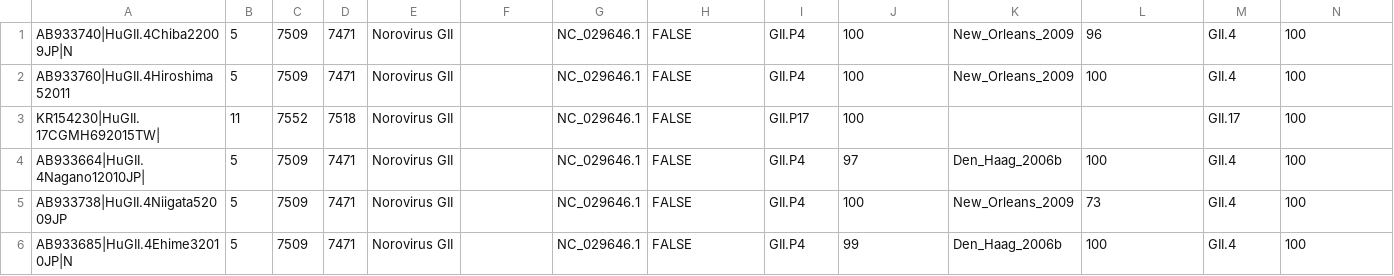
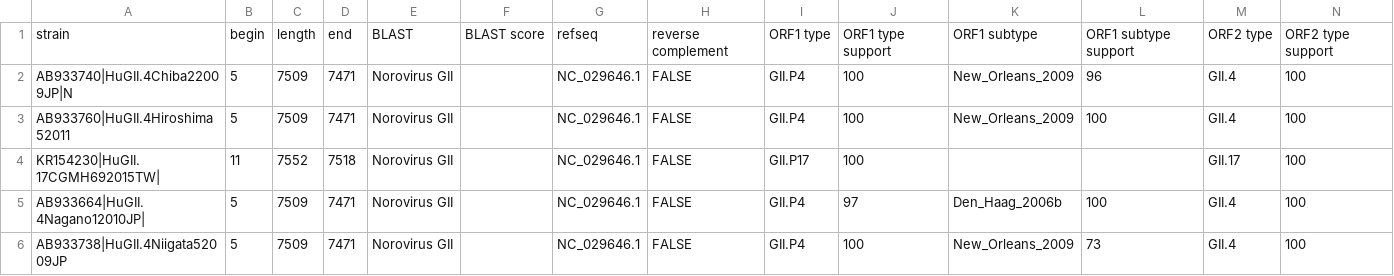
Before and after one commit to blab/norovirus, a CSV file: data/genomicdetective_results2.csv, drawn as a sheet; only a part is shown; the shorter side is filled out with more unchanged rows; rows hold the shown columns only; the diff names each change by its address in the sheet, - before the commit and + after, or states it on an @@ line.

```diff
--- a/data/genomicdetective_results2.csv
+++ b/data/genomicdetective_results2.csv
+row 1: strain | begin | length | end | BLAST | BLAST score | refseq | reverse complement | ORF1 type | ORF1 type support | ORF1 subtype | ORF1 subtype support | ORF2 type | ORF2 type support
```
Also changed, not shown: data/genomicdetective_results3.csv, 8 other files.
